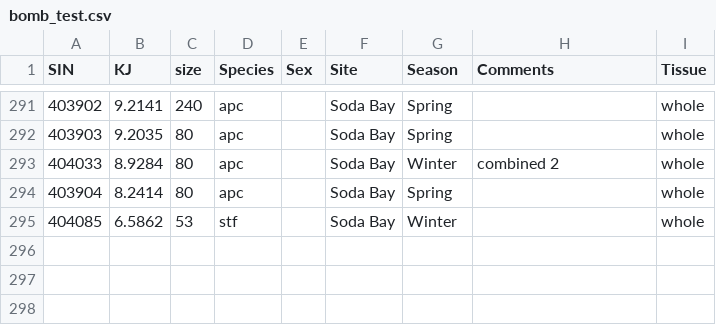
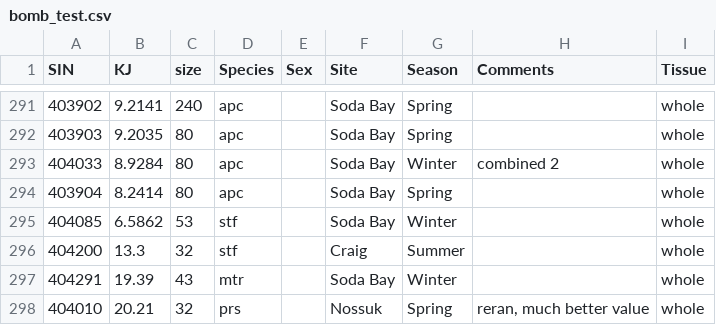
Before and after one commit to APECS-ak/APECS-master-repos, a CSV file: Sea_otter_foraging/Bombing/bomb_test.csv, drawn as a sheet; only a part is shown, gaps mark what is left out.

```diff
--- a/Sea_otter_foraging/Bombing/bomb_test.csv
+++ b/Sea_otter_foraging/Bombing/bomb_test.csv
@@ -295 +295,4 @@ SIN,KJ,size,Species,Sex,Site,Season,Comments,Tissue
 404085,6.5862,53,stf,,Soda Bay,Winter,,whole
+404200,13.3,32,stf,,Craig,Summer,,whole
+404291,19.39,43,mtr,,Soda Bay,Winter,,whole
+404010,20.21,32,prs,,Nossuk,Spring,"reran, much better value",whole
```
Also changed, not shown: 9 other files.
